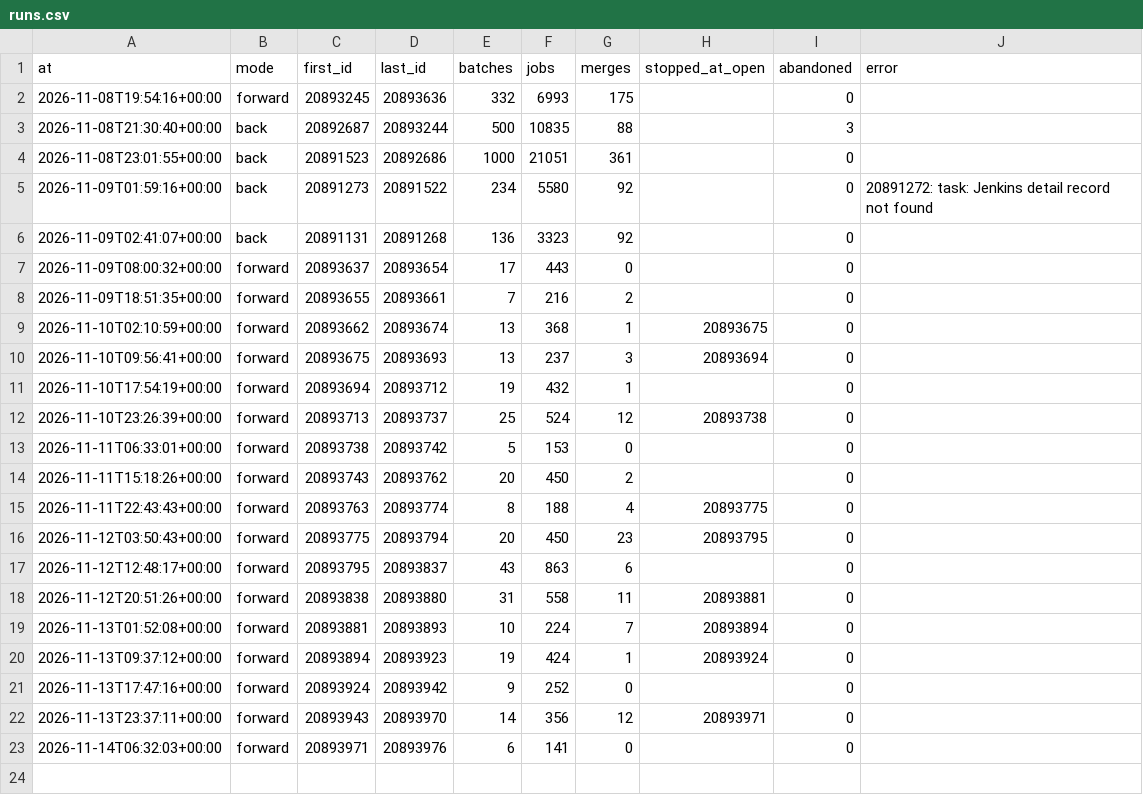
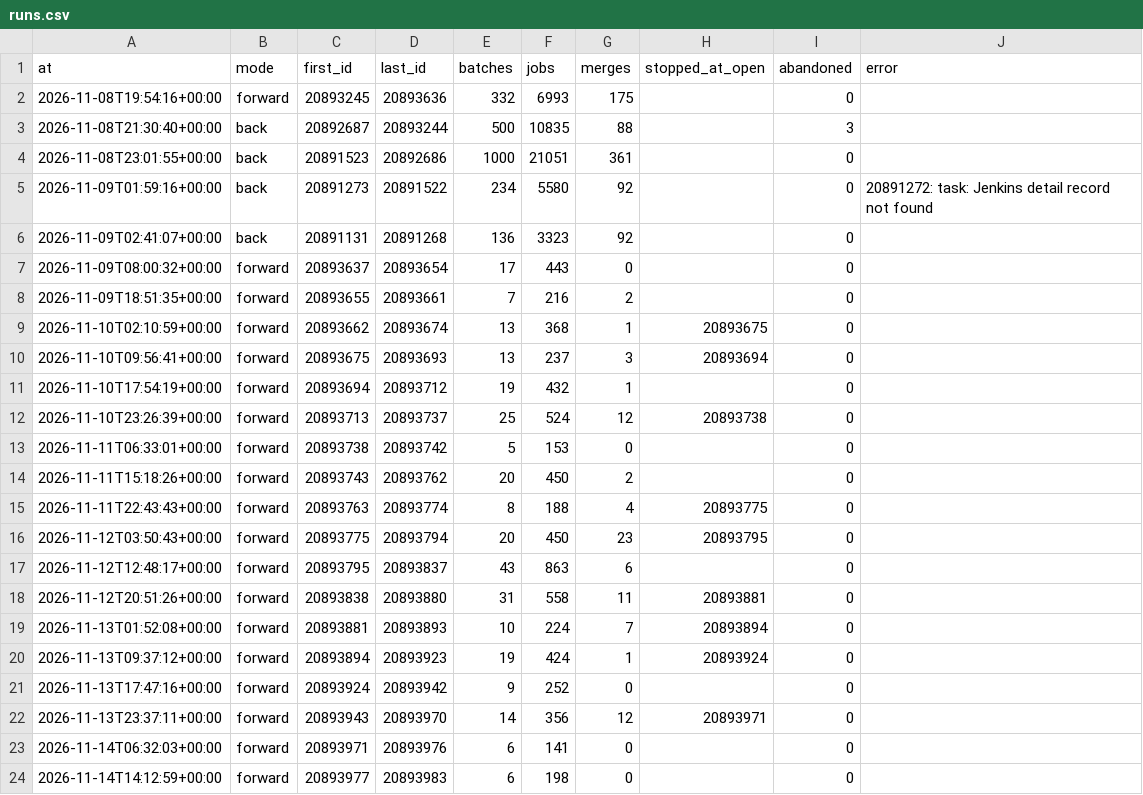
Before and after one commit to civico-de/civicrm-ci-stats, a CSV file: data/runs.csv, drawn as a sheet; the diff names each change by its address in the sheet, - before the commit and + after, or states it on an @@ line.

```diff
--- a/data/runs.csv
+++ b/data/runs.csv
+row 24: 2026-11-14T14:12:59+00:00 | forward | 20893977 | 20893983 | 6 | 198 | 0 |  | 0
```
Also changed, not shown: 4 other files.
